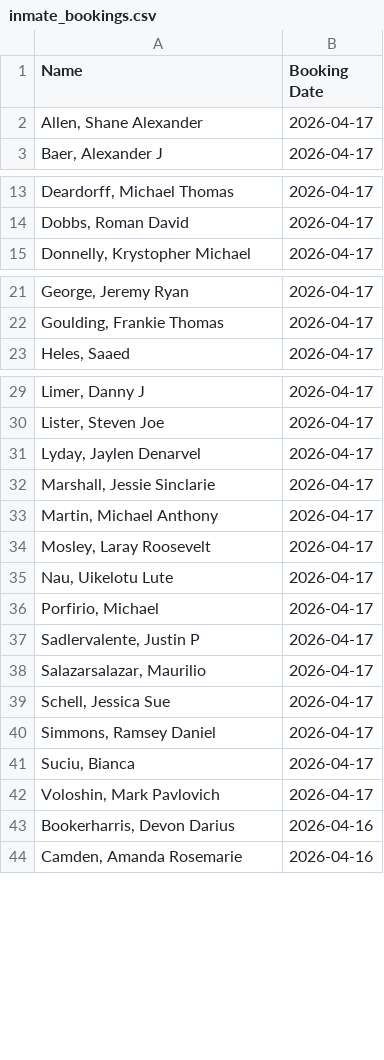
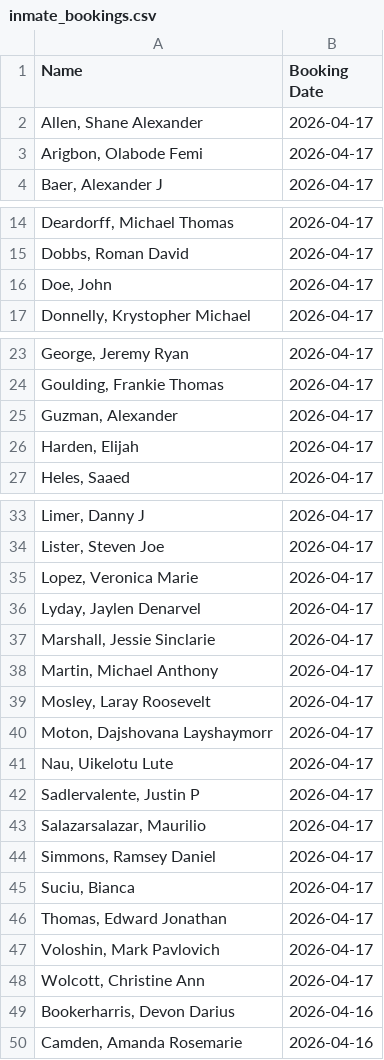
Before and after one commit to NguyenDa18/Portland-Jail-Data-Crawler, a CSV file: csvs/inmate_bookings.csv, drawn as a sheet; only a part is shown, gaps mark what is left out; the diff covers the shown part only.

```diff
--- a/csvs/inmate_bookings.csv
+++ b/csvs/inmate_bookings.csv
@@ -2,2 +2,3 @@ Name,Booking Date
 "Allen, Shane Alexander",2026-04-17
+"Arigbon, Olabode Femi",2026-04-17
 "Baer, Alexander J",2026-04-17
@@ -14,2 +15,3 @@ Name,Booking Date
 "Dobbs, Roman David",2026-04-17
+"Doe, John ",2026-04-17
 "Donnelly, Krystopher Michael",2026-04-17
@@ -22,2 +24,4 @@ Name,Booking Date
 "Goulding, Frankie Thomas",2026-04-17
+"Guzman, Alexander ",2026-04-17
+"Harden, Elijah ",2026-04-17
 "Heles, Saaed ",2026-04-17
@@ -30,2 +34,3 @@ Name,Booking Date
 "Lister, Steven Joe",2026-04-17
+"Lopez, Veronica Marie",2026-04-17
 "Lyday, Jaylen Denarvel",2026-04-17
@@ -34,10 +39,11 @@ Name,Booking Date
 "Mosley, Laray Roosevelt",2026-04-17
+"Moton, Dajshovana Layshaymorr",2026-04-17
 "Nau, Uikelotu Lute",2026-04-17
-"Porfirio, Michael ",2026-04-17
 "Sadlervalente, Justin P",2026-04-17
 "Salazarsalazar, Maurilio ",2026-04-17
-"Schell, Jessica Sue",2026-04-17
 "Simmons, Ramsey Daniel",2026-04-17
 "Suciu, Bianca ",2026-04-17
+"Thomas, Edward Jonathan",2026-04-17
 "Voloshin, Mark Pavlovich",2026-04-17
+"Wolcott, Christine Ann",2026-04-17
 "Bookerharris, Devon Darius",2026-04-16
```
Also changed, not shown: 6 removed rows elsewhere in this file, csvs/inmate_charges.csv, csvs/inmate_details.csv.
